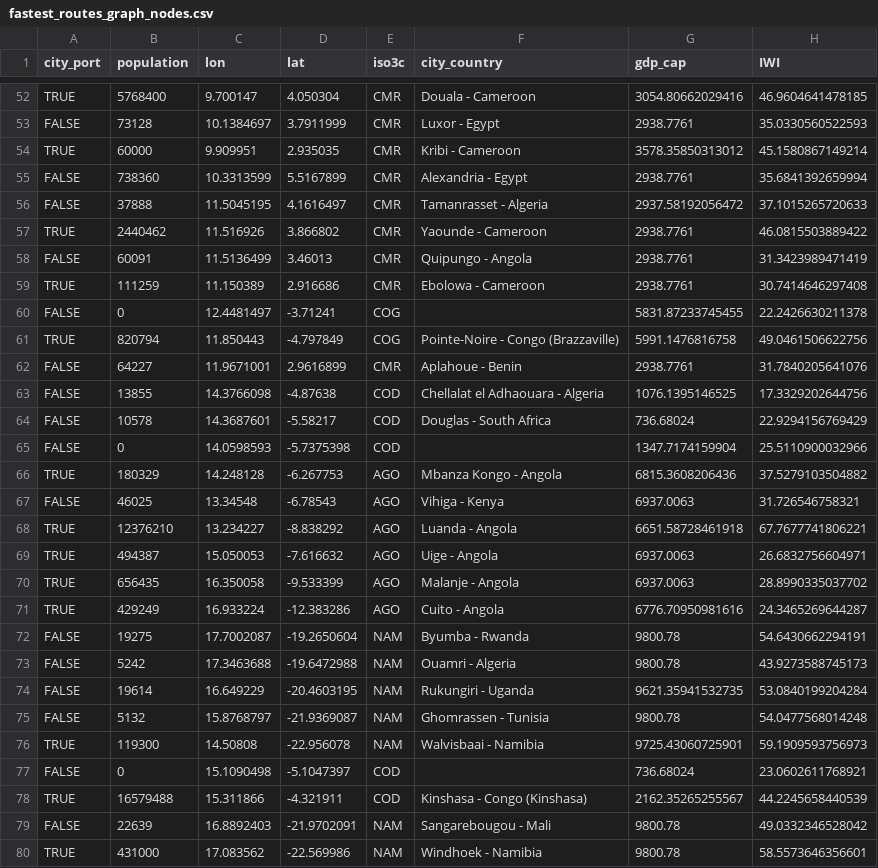
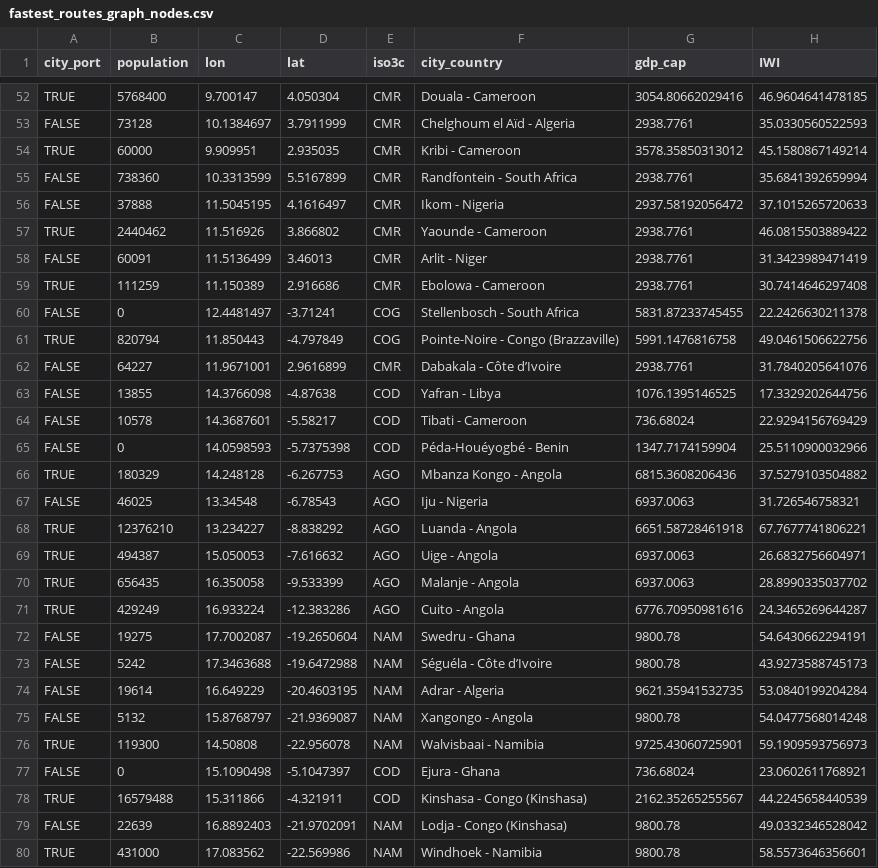
Before and after one commit to SebKrantz/OptimalAfricanRoads, a CSV file: data/transport_network/trans_african/fastest_routes_graph_nodes.csv, drawn as a sheet; only a part is shown, gaps mark what is left out; the diff covers the shown part only; the diff names each change by its address in the sheet, - before the commit and + after, or states it on an @@ line.

```diff
--- a/data/transport_network/trans_african/fastest_routes_graph_nodes.csv
+++ b/data/transport_network/trans_african/fastest_routes_graph_nodes.csv
-F53 (city_country): Luxor - Egypt
+F53 (city_country): Chelghoum el Aïd - Algeria
-F55 (city_country): Alexandria - Egypt
+F55 (city_country): Randfontein - South Africa
-F56 (city_country): Tamanrasset - Algeria
+F56 (city_country): Ikom - Nigeria
-F58 (city_country): Quipungo - Angola
+F58 (city_country): Arlit - Niger
-F60 (city_country): (empty)
+F60 (city_country): Stellenbosch - South Africa
-F62 (city_country): Aplahoue - Benin
+F62 (city_country): Dabakala - Côte d’Ivoire
-F63 (city_country): Chellalat el Adhaouara - Algeria
+F63 (city_country): Yafran - Libya
-F64 (city_country): Douglas - South Africa
+F64 (city_country): Tibati - Cameroon
-F65 (city_country): (empty)
+F65 (city_country): Péda-Houéyogbé - Benin
-F67 (city_country): Vihiga - Kenya
+F67 (city_country): Iju - Nigeria
-F72 (city_country): Byumba - Rwanda
+F72 (city_country): Swedru - Ghana
-F73 (city_country): Ouamri - Algeria
+F73 (city_country): Séguéla - Côte d’Ivoire
-F74 (city_country): Rukungiri - Uganda
+F74 (city_country): Adrar - Algeria
-F75 (city_country): Ghomrassen - Tunisia
+F75 (city_country): Xangongo - Angola
-F77 (city_country): (empty)
+F77 (city_country): Ejura - Ghana
-F79 (city_country): Sangarebougou - Mali
+F79 (city_country): Lodja - Congo (Kinshasa)
```
Also changed, not shown: 100 edited cells elsewhere in this file, data/transport_network/trans_african/all_routes_graph_nodes.csv, 1 other file.
